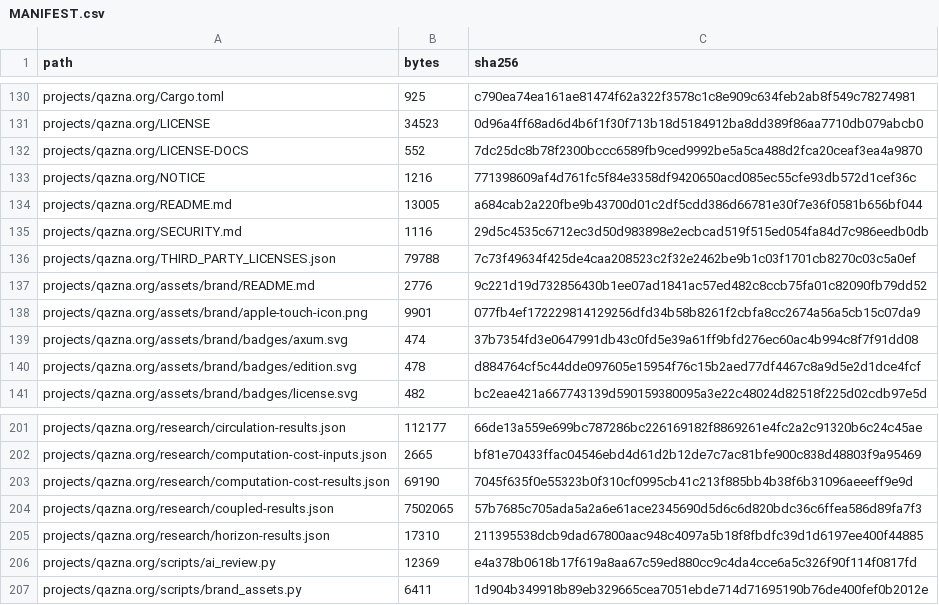
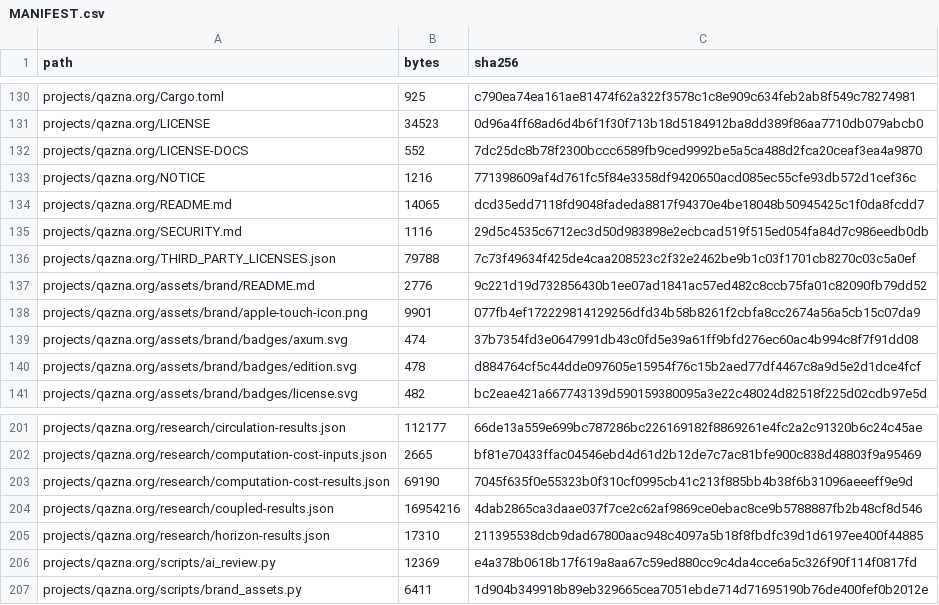
Before and after one commit to DauletBai/tartarus, a CSV file: MANIFEST.csv, drawn as a sheet; only a part is shown, gaps mark what is left out; the diff covers the shown part only.

```diff
--- a/MANIFEST.csv
+++ b/MANIFEST.csv
@@ -133,3 +133,3 @@ projects/qazna.org/LICENSE-DOCS,552,7dc25dc8b78f2300bccc6589fb9ced9992be5a5ca488
 projects/qazna.org/NOTICE,1216,771398609af4d761fc5f84e3358df9420650acd085ec55cfe93db572d1cef36c
-projects/qazna.org/README.md,13005,a684cab2a220fbe9b43700d01c2df5cdd386d66781e30f7e36f0581b656bf044
+projects/qazna.org/README.md,14065,dcd35edd7118fd9048fadeda8817f94370e4be18048b50945425c1f0da8fcdd7
 projects/qazna.org/SECURITY.md,1116,29d5c4535c6712ec3d50d983898e2ecbcad519f515ed054fa84d7c986eedb0db
@@ -203,3 +203,3 @@ projects/qazna.org/research/computation-cost-inputs.json,2665,bf81e70433ffac0454
 projects/qazna.org/research/computation-cost-results.json,69190,7045f635f0e55323b0f310cf0995cb41c213f885bb4b38f6b31096aeeeff9e9d
-projects/qazna.org/research/coupled-results.json,7502065,57b7685c705ada5a2a6e61ace2345690d5d6c6d820bdc36c6ffea586d89fa7f3
+projects/qazna.org/research/coupled-results.json,16954216,4dab2865ca3daae037f7ce2c62af9869ce0ebac8ce9b5788887fb2b48cf8d546
 projects/qazna.org/research/horizon-results.json,17310,211395538dcb9dad67800aac948c4097a5b18f8fbdfc39d1d6197ee400f44885
```
Also changed, not shown: 18 edited cells elsewhere in this file, 11 other files.
